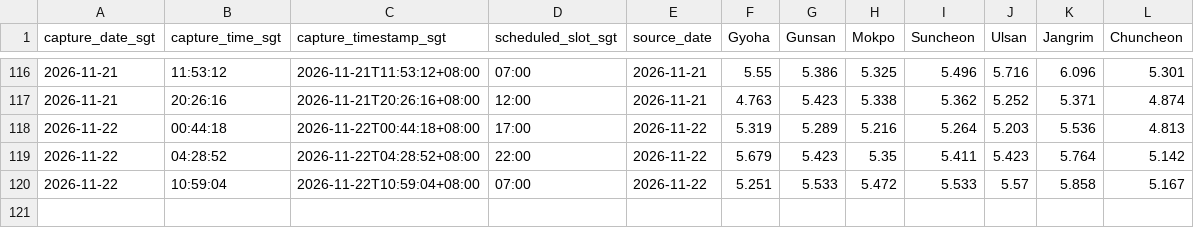
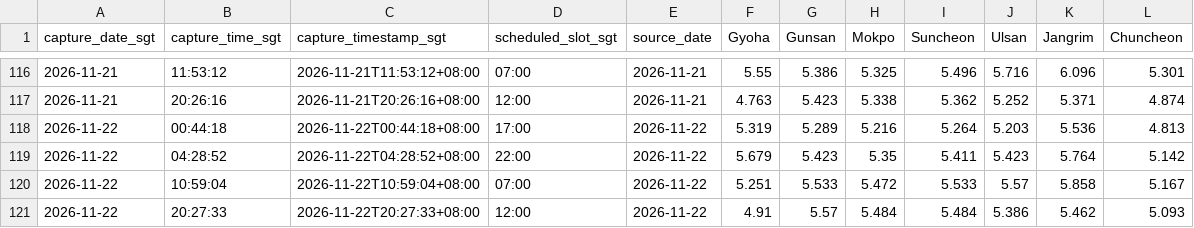
Before and after one commit to nxiongkpler/kogas-gas-pressure, a CSV file: data/kogas_pressures.csv, drawn as a sheet; only a part is shown, gaps mark what is left out.

```diff
--- a/data/kogas_pressures.csv
+++ b/data/kogas_pressures.csv
@@ -120 +120,2 @@ capture_date_sgt,capture_time_sgt,capture_timestamp_sgt,scheduled_slot_sgt,sourc
 2026-11-22,10:59:04,2026-11-22T10:59:04+08:00,07:00,2026-11-22,5.251,5.533,5.472,5.533,5.57,5.858,5.167
+2026-11-22,20:27:33,2026-11-22T20:27:33+08:00,12:00,2026-11-22,4.91,5.57,5.484,5.484,5.386,5.462,5.093
```
